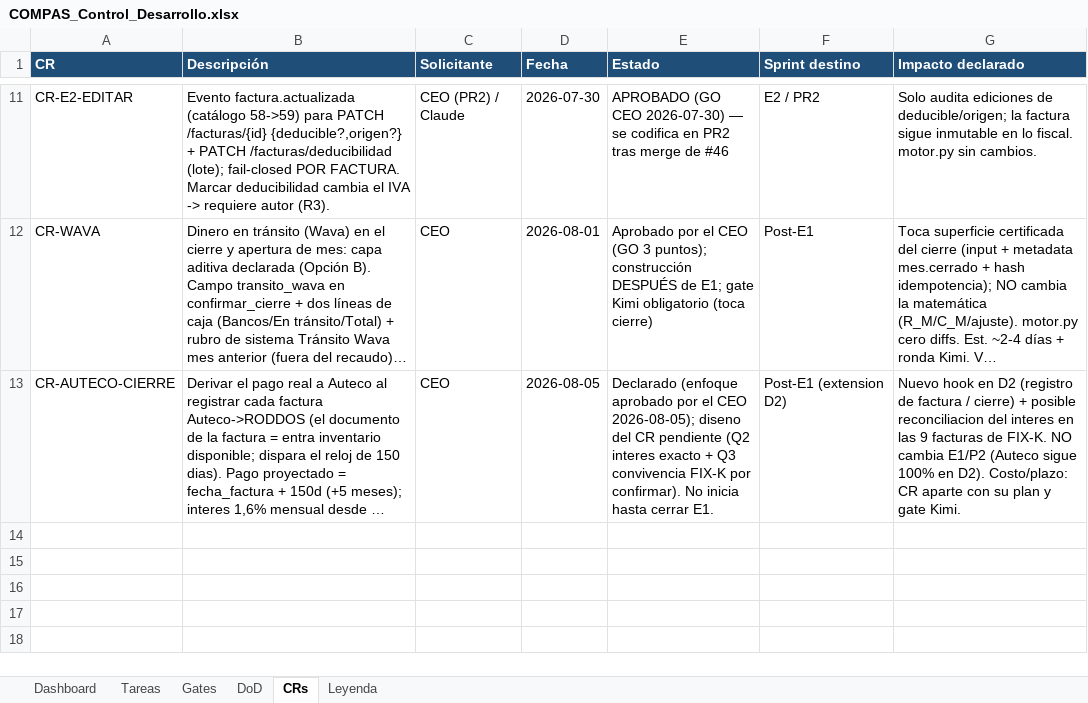
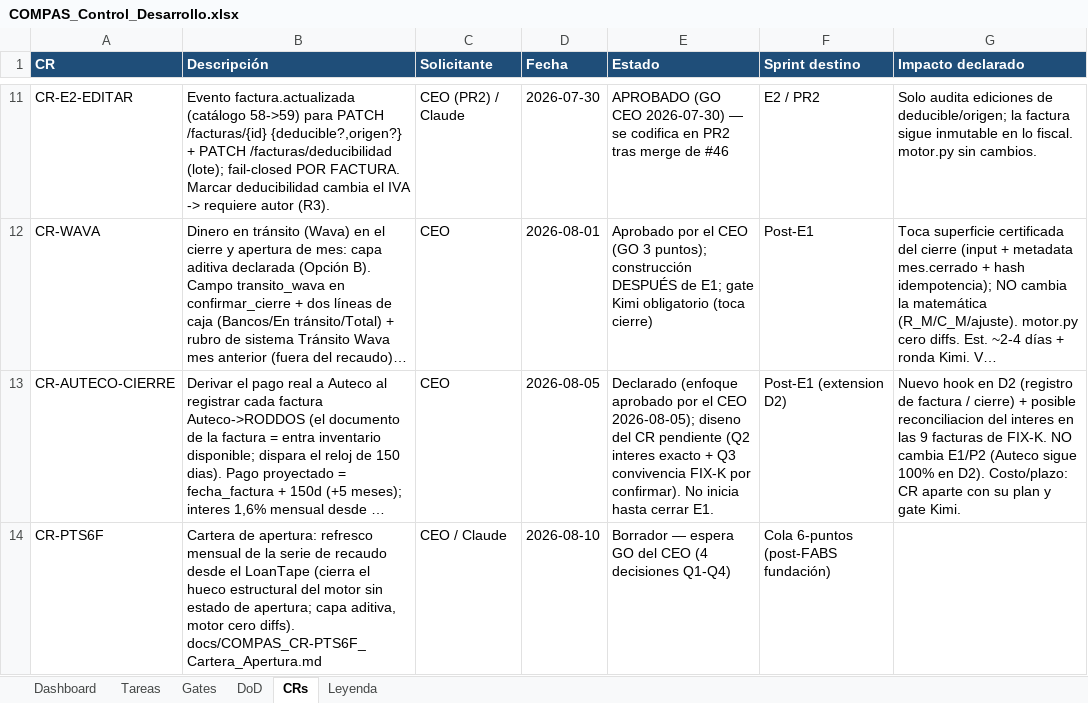
Before and after one commit to RoddosColombia/compas, an Excel workbook: docs/COMPAS_Control_Desarrollo.xlsx, sheet CRs, drawn as a sheet; only a part is shown, gaps mark what is left out; long unchanged cells end in …; values as stored, in another font and other column widths than the file's, no borders; the diff names each change by its address in the sheet, - before the commit and + after, or states it on an @@ line.

```diff
--- a/docs/COMPAS_Control_Desarrollo.xlsx (sheet CRs)
+++ b/docs/COMPAS_Control_Desarrollo.xlsx (sheet CRs)
+row 14: CR-PTS6F | Cartera de apertura: refresco mensual de la serie de recaudo desde el LoanTape (cierra el hueco estructural del motor sin estado de apertura; capa aditiva, motor cero diffs). docs/COMPAS_CR-PTS6F_Cartera_Apertura.md | CEO / Claude | 2026-08-10 | Borrador — espera GO del CEO (4 decisiones Q1-Q4) | Cola 6-puntos (post-FABS fundación)
```
Also changed, not shown: sheet Tareas, 1 other file.
